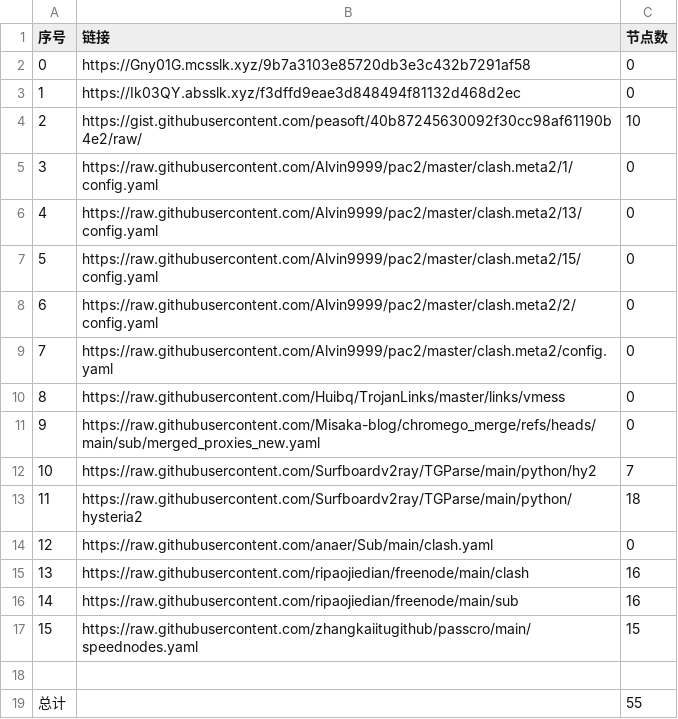
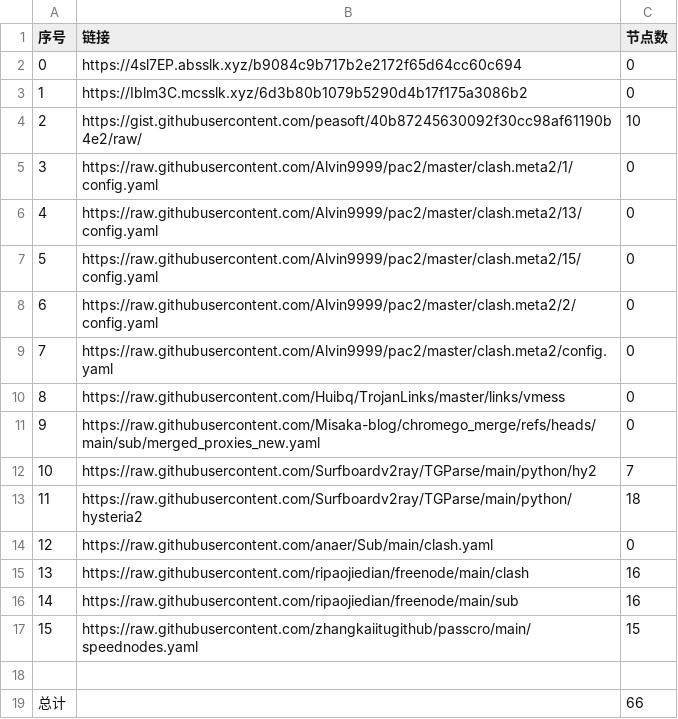
Before and after one commit to ResonanceForge/NoMoreWalls, a CSV file: list_result.csv, drawn as a sheet.

```diff
--- a/list_result.csv
+++ b/list_result.csv
@@ -1,4 +1,4 @@
 序号,链接,节点数
-0,https://Gny01G.mcsslk.xyz/9b7a3103e85720db3e3c432b7291af58,0
-1,https://Ik03QY.absslk.xyz/f3dffd9eae3d848494f81132d468d2ec,0
+0,https://4sl7EP.absslk.xyz/b9084c9b717b2e2172f65d64cc60c694,0
+1,https://Iblm3C.mcsslk.xyz/6d3b80b1079b5290d4b17f175a3086b2,0
 2,https://gist.githubusercontent.com/peasoft/40b87245630092f30cc98af61190b4e2/raw/,10
@@ -18,2 +18,2 @@
 
-总计,,55
+总计,,66
```
Also changed, not shown: 16 other files.
